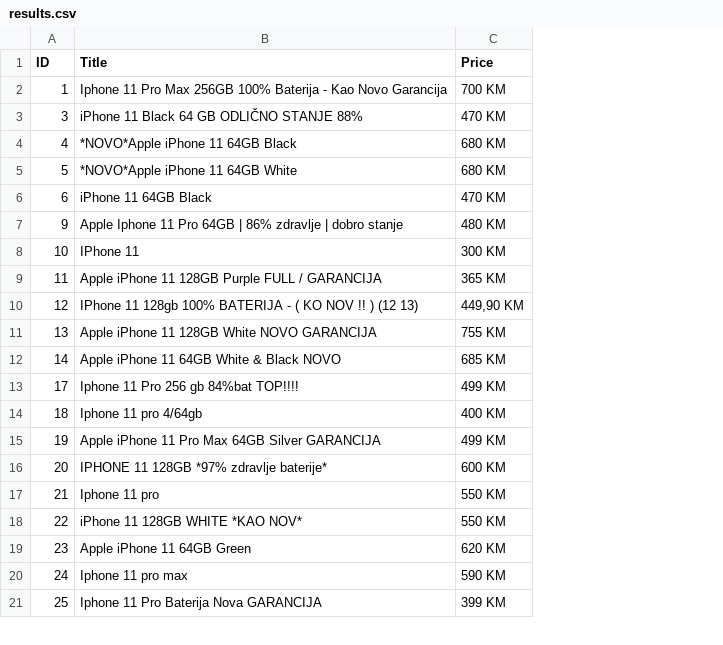
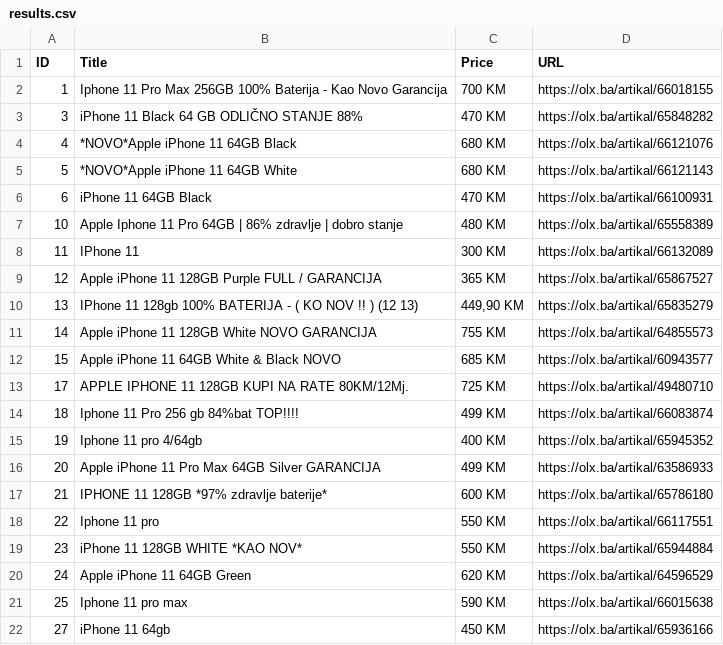
Before and after one commit to BakirBukvic/olx.ba-web-scraper, a CSV file: results.csv, drawn as a sheet; only a part is shown; removed rows and columns are numbered as before the commit, all else as after; the diff covers the shown part only; the diff names each change by its address in the sheet, - before the commit and + after, or states it on an @@ line.

```diff
--- a/results.csv
+++ b/results.csv
+column D (URL), rows 2-11: https://olx.ba/artikal/66018155 | https://olx.ba/artikal/65848282 | https://olx.ba/artikal/66121076 | https://olx.ba/artikal/66121143 | https://olx.ba/artikal/66100931 | https://olx.ba/artikal/65558389 | https://olx.ba/artikal/66132089 | https://olx.ba/artikal/65867527 | https://olx.ba/artikal/65835279 | https://olx.ba/artikal/64855573; rows 13-21: https://olx.ba/artikal/49480710 | https://olx.ba/artikal/66083874 | https://olx.ba/artikal/65945352 | https://olx.ba/artikal/63586933 | https://olx.ba/artikal/65786180 | https://olx.ba/artikal/66117551 | https://olx.ba/artikal/65944884 | https://olx.ba/artikal/64596529 | https://olx.ba/artikal/66015638
-row 7: 9 | Apple Iphone 11 Pro 64GB | 86% zdravlje | dobro stanje | 480 KM
-B7 (Title): IPhone 11
+B7 (Title): Apple Iphone 11 Pro 64GB | 86% zdravlje | dobro stanje
-C7 (Price): 300 KM
+C7 (Price): 480 KM
-B8 (Title): Apple iPhone 11 128GB Purple FULL / GARANCIJA
+B8 (Title): IPhone 11
-C8 (Price): 365 KM
+C8 (Price): 300 KM
-B9 (Title): IPhone 11 128gb 100% BATERIJA - ( KO NOV !! ) (12 13)
+B9 (Title): Apple iPhone 11 128GB Purple FULL / GARANCIJA
-C9 (Price): 449,90 KM
+C9 (Price): 365 KM
-B10 (Title): Apple iPhone 11 128GB White NOVO GARANCIJA
+B10 (Title): IPhone 11 128gb 100% BATERIJA - ( KO NOV !! ) (12 13)
-C10 (Price): 755 KM
+C10 (Price): 449,90 KM
-B11 (Title): Apple iPhone 11 64GB White & Black NOVO
+B11 (Title): Apple iPhone 11 128GB White NOVO GARANCIJA
-C11 (Price): 685 KM
+C11 (Price): 755 KM
+row 12: 15 | Apple iPhone 11 64GB White & Black NOVO | 685 KM | https://olx.ba/artikal/60943577
-B13 (Title): Iphone 11 Pro 256 gb 84%bat TOP!!!!
+B13 (Title): APPLE IPHONE 11 128GB KUPI NA RATE 80KM/12Mj.
-C13 (Price): 499 KM
+C13 (Price): 725 KM
-B14 (Title): Iphone 11 pro 4/64gb
+B14 (Title): Iphone 11 Pro 256 gb 84%bat TOP!!!!
-C14 (Price): 400 KM
+C14 (Price): 499 KM
-B15 (Title): Apple iPhone 11 Pro Max 64GB Silver GARANCIJA
+B15 (Title): Iphone 11 pro 4/64gb
-C15 (Price): 499 KM
+C15 (Price): 400 KM
-B16 (Title): IPHONE 11 128GB *97% zdravlje baterije*
+B16 (Title): Apple iPhone 11 Pro Max 64GB Silver GARANCIJA
-C16 (Price): 600 KM
+C16 (Price): 499 KM
-B17 (Title): Iphone 11 pro
+B17 (Title): IPHONE 11 128GB *97% zdravlje baterije*
-C17 (Price): 550 KM
+C17 (Price): 600 KM
-B18 (Title): iPhone 11 128GB WHITE *KAO NOV*
+B18 (Title): Iphone 11 pro
-B19 (Title): Apple iPhone 11 64GB Green
+B19 (Title): iPhone 11 128GB WHITE *KAO NOV*
-C19 (Price): 620 KM
+C19 (Price): 550 KM
-B20 (Title): Iphone 11 pro max
+B20 (Title): Apple iPhone 11 64GB Green
-C20 (Price): 590 KM
+C20 (Price): 620 KM
-B21 (Title): Iphone 11 Pro Baterija Nova GARANCIJA
+B21 (Title): Iphone 11 pro max
-C21 (Price): 399 KM
+C21 (Price): 590 KM
+row 22: 27 | iPhone 11 64gb | 450 KM | https://olx.ba/artikal/65936166
```
Also changed, not shown: 1 added row, 3 removed rows and 14 edited cells elsewhere in this file, 1 other file.
